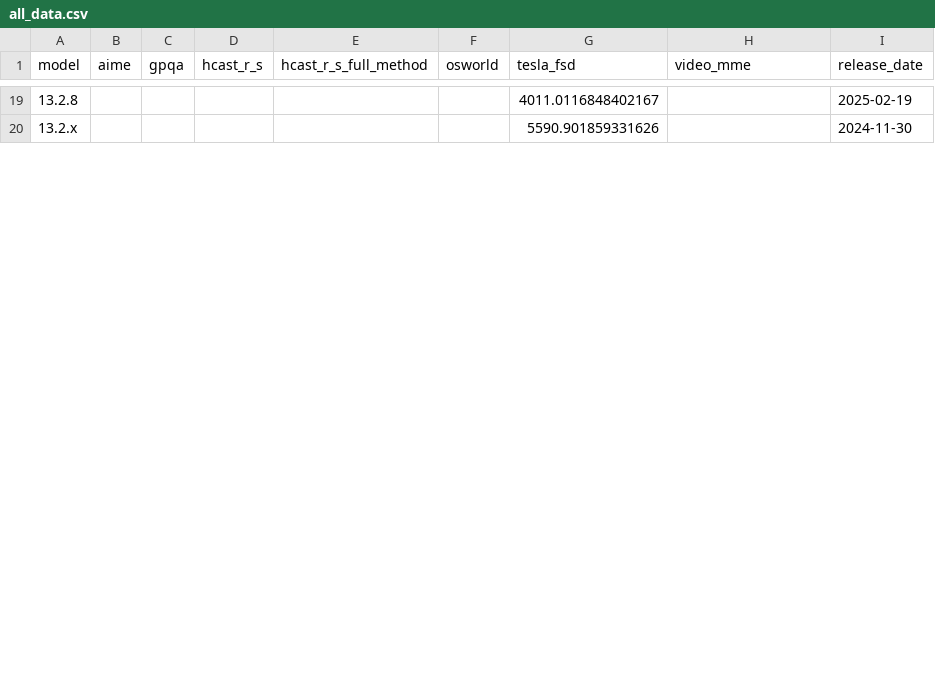
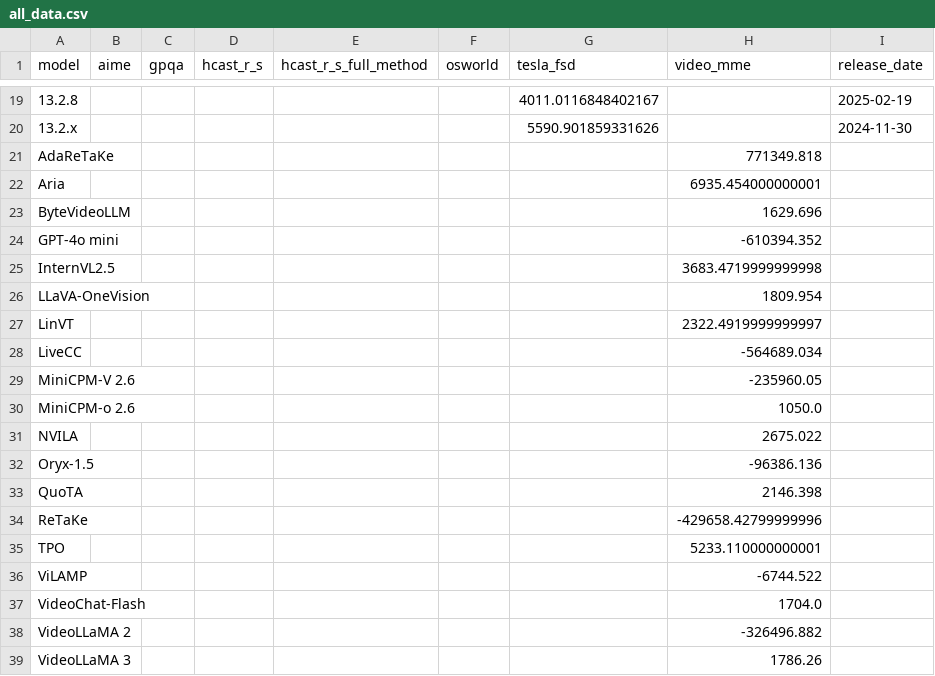
Before and after one commit to METR/cross-domain-horizon, a CSV file: data/all_data.csv, drawn as a sheet; only a part is shown, gaps mark what is left out; the diff covers the shown part only; the diff names each change by its address in the sheet, - before the commit and + after, or states it on an @@ line.

```diff
--- a/data/all_data.csv
+++ b/data/all_data.csv
+row 21: AdaReTaKe |  |  |  |  |  |  | 771349.818
+row 22: Aria |  |  |  |  |  |  | 6935.454000000001
+row 23: ByteVideoLLM |  |  |  |  |  |  | 1629.696
+row 24: GPT-4o mini |  |  |  |  |  |  | -610394.352
+row 25: InternVL2.5 |  |  |  |  |  |  | 3683.4719999999998
+row 26: LLaVA-OneVision |  |  |  |  |  |  | 1809.954
+row 27: LinVT |  |  |  |  |  |  | 2322.4919999999997
+row 28: LiveCC |  |  |  |  |  |  | -564689.034
+row 29: MiniCPM-V 2.6 |  |  |  |  |  |  | -235960.05
+row 30: MiniCPM-o 2.6 |  |  |  |  |  |  | 1050.0
+row 31: NVILA |  |  |  |  |  |  | 2675.022
+row 32: Oryx-1.5 |  |  |  |  |  |  | -96386.136
+row 33: QuoTA |  |  |  |  |  |  | 2146.398
+row 34: ReTaKe |  |  |  |  |  |  | -429658.42799999996
+row 35: TPO |  |  |  |  |  |  | 5233.110000000001
+row 36: ViLAMP |  |  |  |  |  |  | -6744.522
+row 37: VideoChat-Flash |  |  |  |  |  |  | 1704.0
+row 38: VideoLLaMA 2 |  |  |  |  |  |  | -326496.882
+row 39: VideoLLaMA 3 |  |  |  |  |  |  | 1786.26
```
Also changed, not shown: 1 added row and 103 edited cells elsewhere in this file, data/horizons/aime.csv, data/horizons/gpqa.csv, 12 other files.
